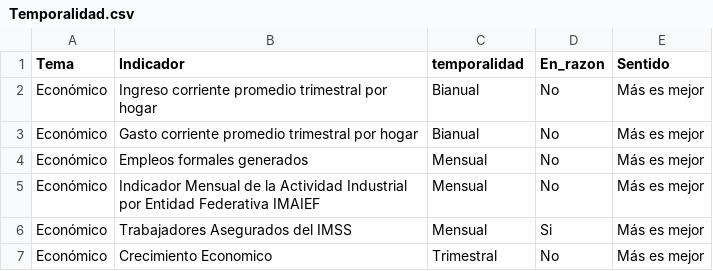
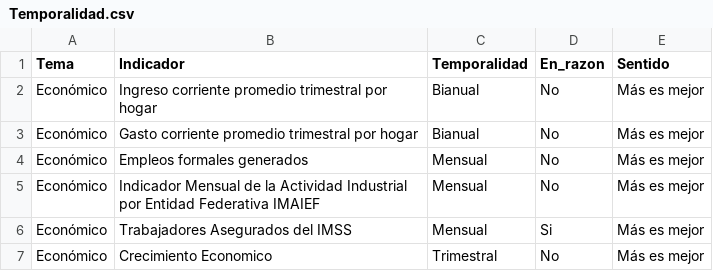
Before and after one commit to JairEsc/Tablero_Indicadores, a CSV file: Datos/Temporalidad.csv, drawn as a sheet; only a part is shown.

Commit message:
Nombre de Temporalidad

```diff
--- a/Datos/Temporalidad.csv
+++ b/Datos/Temporalidad.csv
@@ -1,2 +1,2 @@
-Tema,Indicador,temporalidad,En_razon,Sentido
+Tema,Indicador,Temporalidad,En_razon,Sentido
 Económico,Ingreso corriente promedio trimestral por hogar,Bianual,No,Más es mejor
```
